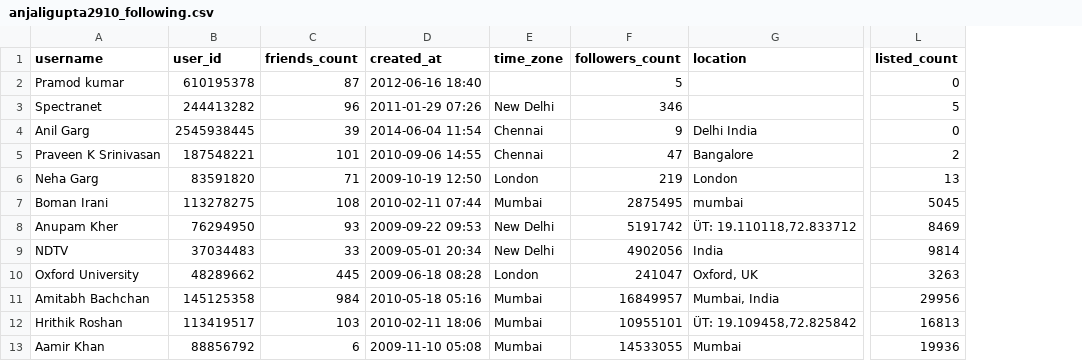
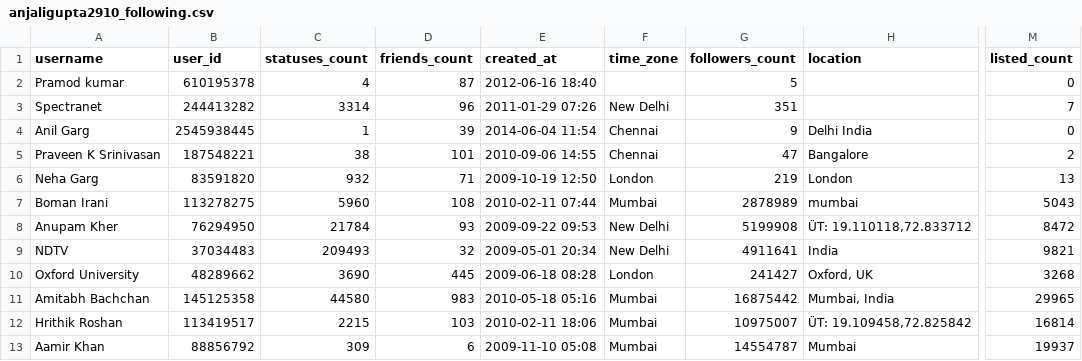
Before and after one commit to praveenkumarsrinivasan/UOATwitter, a CSV file: output/anjaligupta2910_following.csv, drawn as a sheet; only a part is shown, gaps mark what is left out; addresses are those after the commit; the diff names each change by its address in the sheet, - before the commit and + after, or states it on an @@ line.

```diff
--- a/output/anjaligupta2910_following.csv
+++ b/output/anjaligupta2910_following.csv
+column C (statuses_count), rows 2-13: 4 | 3314 | 1 | 38 | 932 | 5960 | 21784 | 209493 | 3690 | 44580 | 2215 | 309
-G3 (followers_count): 346
+G3 (followers_count): 351
-M3 (listed_count): 5
+M3 (listed_count): 7
-G7 (followers_count): 2875495
+G7 (followers_count): 2878989
-M7 (listed_count): 5045
+M7 (listed_count): 5043
-G8 (followers_count): 5191742
+G8 (followers_count): 5199908
-M8 (listed_count): 8469
+M8 (listed_count): 8472
-D9 (friends_count): 33
+D9 (friends_count): 32
-G9 (followers_count): 4902056
+G9 (followers_count): 4911641
-M9 (listed_count): 9814
+M9 (listed_count): 9821
-G10 (followers_count): 241047
+G10 (followers_count): 241427
-M10 (listed_count): 3263
+M10 (listed_count): 3268
-D11 (friends_count): 984
+D11 (friends_count): 983
-G11 (followers_count): 16849957
+G11 (followers_count): 16875442
-M11 (listed_count): 29956
+M11 (listed_count): 29965
-G12 (followers_count): 10955101
+G12 (followers_count): 10975007
-M12 (listed_count): 16813
+M12 (listed_count): 16814
-G13 (followers_count): 14533055
+G13 (followers_count): 14554787
-M13 (listed_count): 19936
+M13 (listed_count): 19937
```
Also changed, not shown: output/621338929208266752_tweets.csv, output/ITPL Main Road LatLong_tweets.csv, 16 other files.
